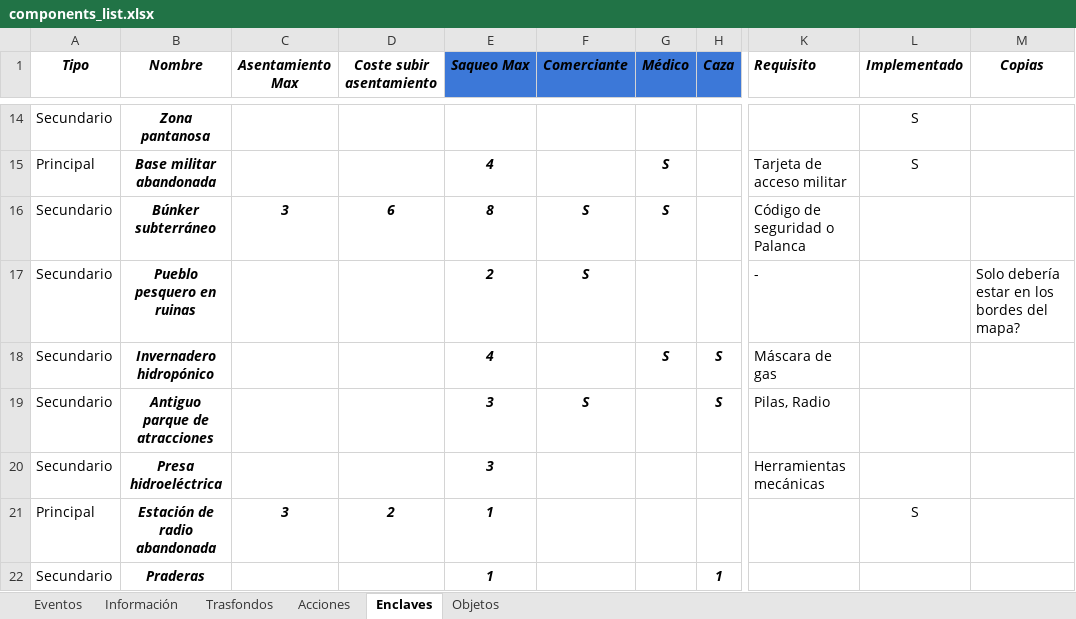
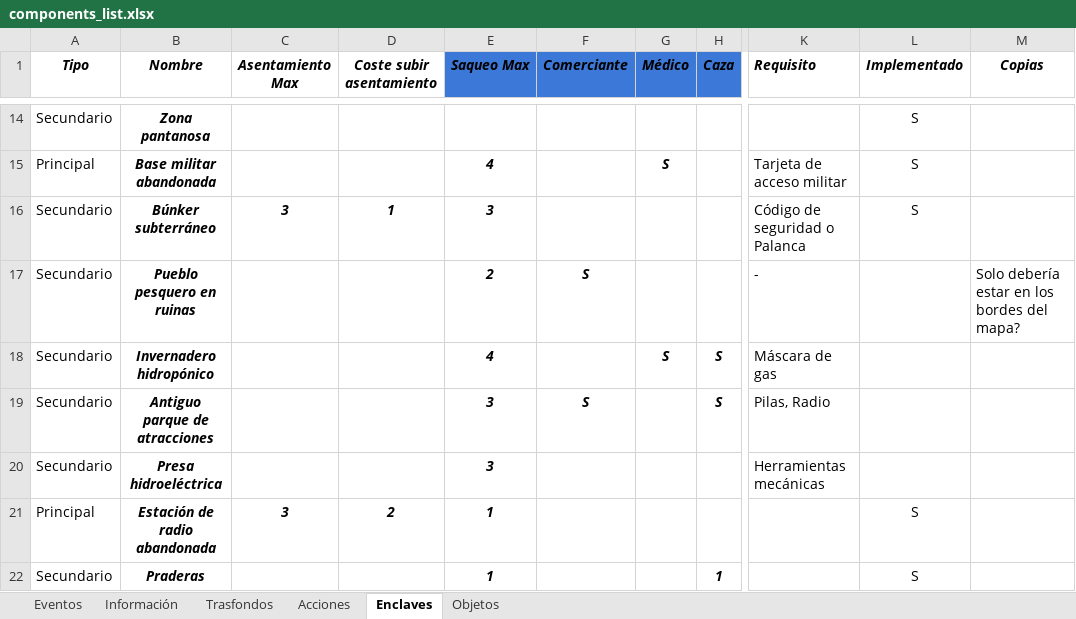
Before and after one commit to yeyopepe/bgfactory, an Excel workbook: design/docs/components_list.xlsx, sheet Enclaves, drawn as a sheet; only a part is shown, gaps mark what is left out; values as stored, in another font and other column widths than the file's, no borders; conditional formats and table styles not drawn; the diff names each change by its address in the sheet, - before the commit and + after, or states it on an @@ line.

```diff
--- a/design/docs/components_list.xlsx (sheet Enclaves)
+++ b/design/docs/components_list.xlsx (sheet Enclaves)
-D16 (Coste subir asentamiento): 6
+D16 (Coste subir asentamiento): 1
-E16 (Saqueo Max): 8
+E16 (Saqueo Max): 3
-F16 (Comerciante): S
+F16 (Comerciante): (empty)
-G16 (Médico): S
+G16 (Médico): (empty)
-L16 (Implementado): (empty)
+L16 (Implementado): S
-L22 (Implementado): (empty)
+L22 (Implementado): S
```
Also changed, not shown: 22 other files.
